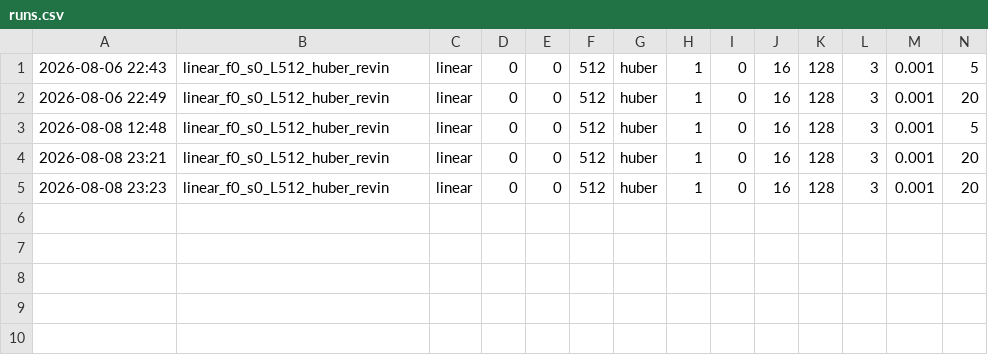
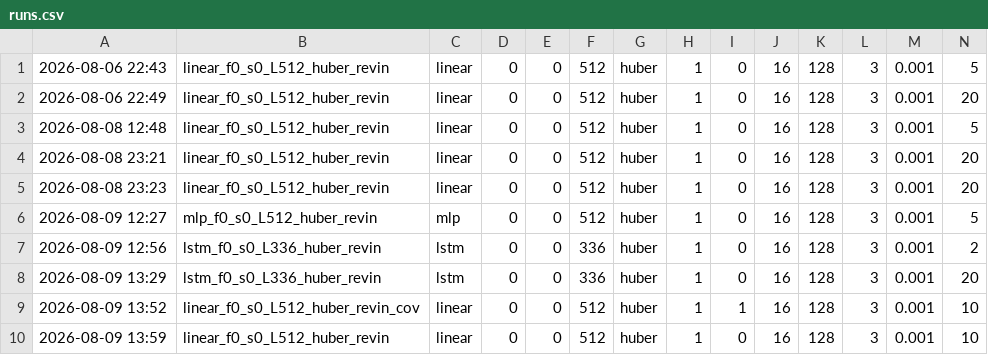
Before and after one commit to DarkSpy25/multivariate-time-series-forecasting, a CSV file: experiments/runs.csv, drawn as a sheet; only a part is shown; rows hold the shown columns only; the diff names each change by its address in the sheet, - before the commit and + after, or states it on an @@ line.

Commit message:
add MLP, LSTM, and covariate pathway (Phase 5)

```diff
--- a/experiments/runs.csv
+++ b/experiments/runs.csv
+row 6: 2026-08-09 12:27 | mlp_f0_s0_L512_huber_revin | mlp | 0 | 0 | 512 | huber | 1 | 0 | 16 | 128 | 3 | 0.001 | 5
+row 7: 2026-08-09 12:56 | lstm_f0_s0_L336_huber_revin | lstm | 0 | 0 | 336 | huber | 1 | 0 | 16 | 128 | 3 | 0.001 | 2
+row 8: 2026-08-09 13:29 | lstm_f0_s0_L336_huber_revin | lstm | 0 | 0 | 336 | huber | 1 | 0 | 16 | 128 | 3 | 0.001 | 20
+row 9: 2026-08-09 13:52 | linear_f0_s0_L512_huber_revin_cov | linear | 0 | 0 | 512 | huber | 1 | 1 | 16 | 128 | 3 | 0.001 | 10
+row 10: 2026-08-09 13:59 | linear_f0_s0_L512_huber_revin | linear | 0 | 0 | 512 | huber | 1 | 0 | 16 | 128 | 3 | 0.001 | 10
```
Also changed, not shown: 5 other files.
